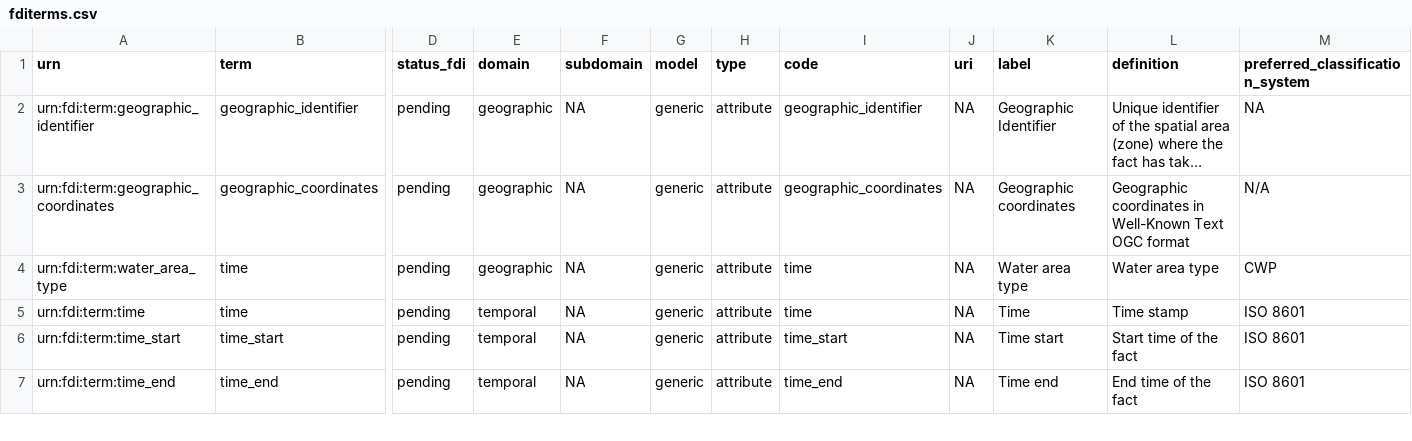
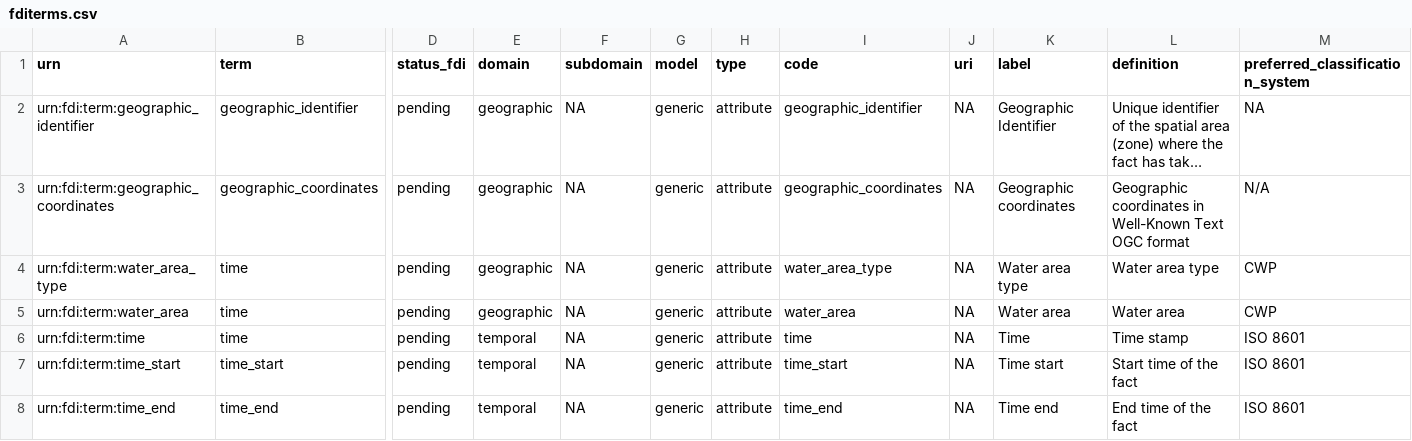
Before and after one commit to fdiwg/fdi-terms, a CSV file: fditerms.csv, drawn as a sheet; only a part is shown, gaps mark what is left out; long unchanged cells end in …; rows hold the shown columns only; the diff names each change by its address in the sheet, - before the commit and + after, or states it on an @@ line.

Commit message:
fix #10

```diff
--- a/fditerms.csv
+++ b/fditerms.csv
-I4 (code): time
+I4 (code): water_area_type
+row 5: urn:fdi:term:water_area | time | pending | geographic | NA | generic | attribute | water_area | NA | Water area | Water area | CWP
```
